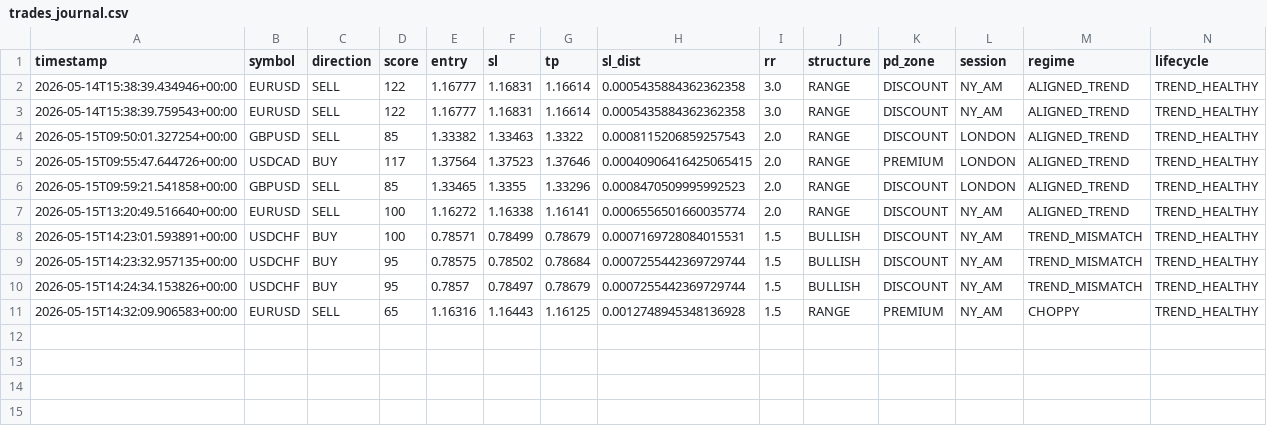
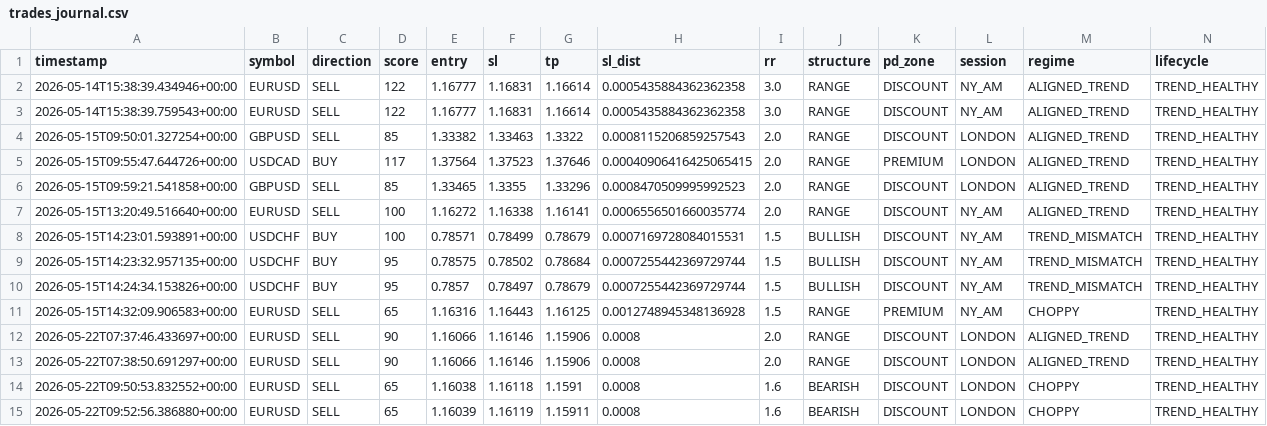
Before and after one commit to TshifhunguCodes/aqrs_fx_v3_pro, a CSV file: trades_journal.csv, drawn as a sheet; only a part is shown; rows hold the shown columns only; the diff names each change by its address in the sheet, - before the commit and + after, or states it on an @@ line.

```diff
--- a/trades_journal.csv
+++ b/trades_journal.csv
+row 12: 2026-05-22T07:37:46.433697+00:00 | EURUSD | SELL | 90 | 1.16066 | 1.16146 | 1.15906 | 0.0008 | 2.0 | RANGE | DISCOUNT | LONDON | ALIGNED_TREND | TREND_HEALTHY
+row 13: 2026-05-22T07:38:50.691297+00:00 | EURUSD | SELL | 90 | 1.16066 | 1.16146 | 1.15906 | 0.0008 | 2.0 | RANGE | DISCOUNT | LONDON | ALIGNED_TREND | TREND_HEALTHY
+row 14: 2026-05-22T09:50:53.832552+00:00 | EURUSD | SELL | 65 | 1.16038 | 1.16118 | 1.1591 | 0.0008 | 1.6 | BEARISH | DISCOUNT | LONDON | CHOPPY | TREND_HEALTHY
+row 15: 2026-05-22T09:52:56.386880+00:00 | EURUSD | SELL | 65 | 1.16039 | 1.16119 | 1.15911 | 0.0008 | 1.6 | BEARISH | DISCOUNT | LONDON | CHOPPY | TREND_HEALTHY
```
Also changed, not shown: closed_trades.csv, 23 other files.
